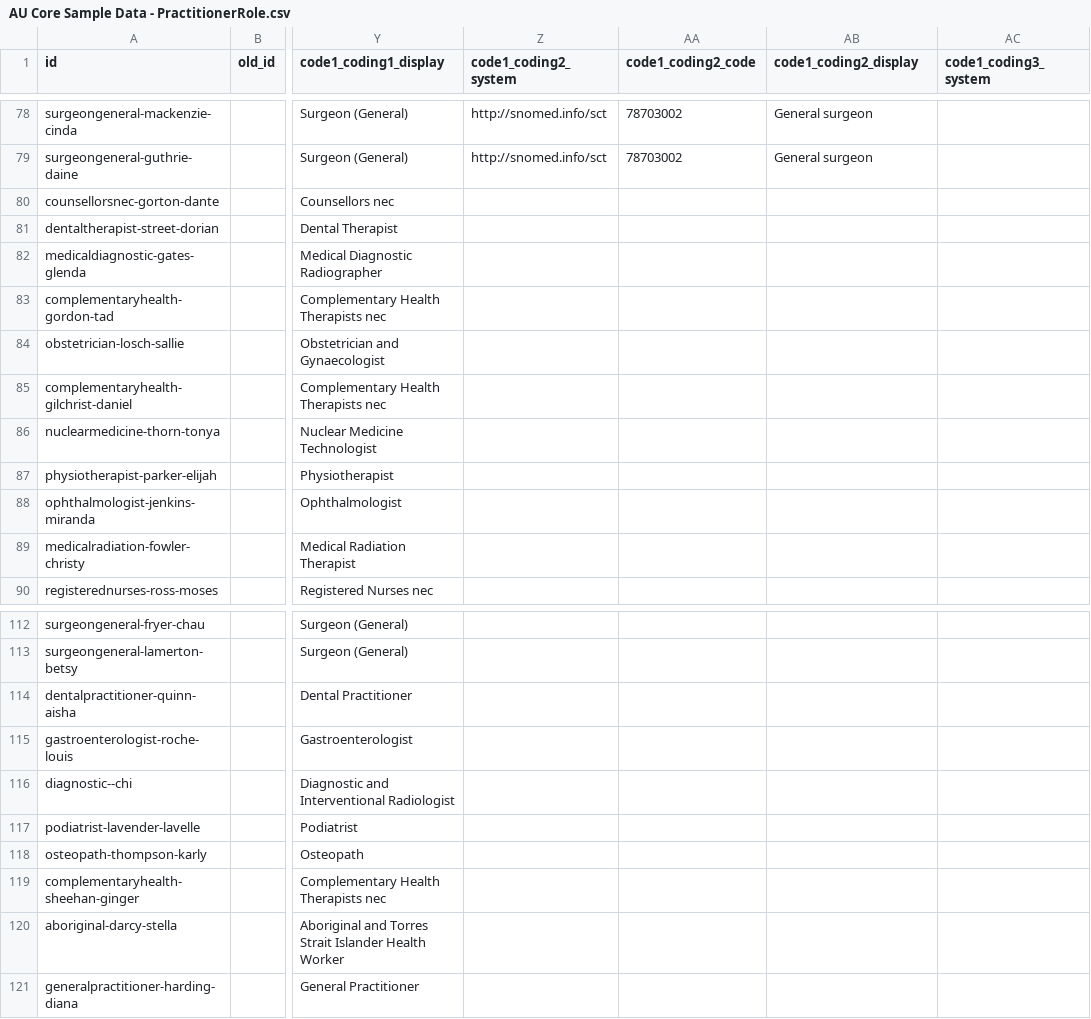
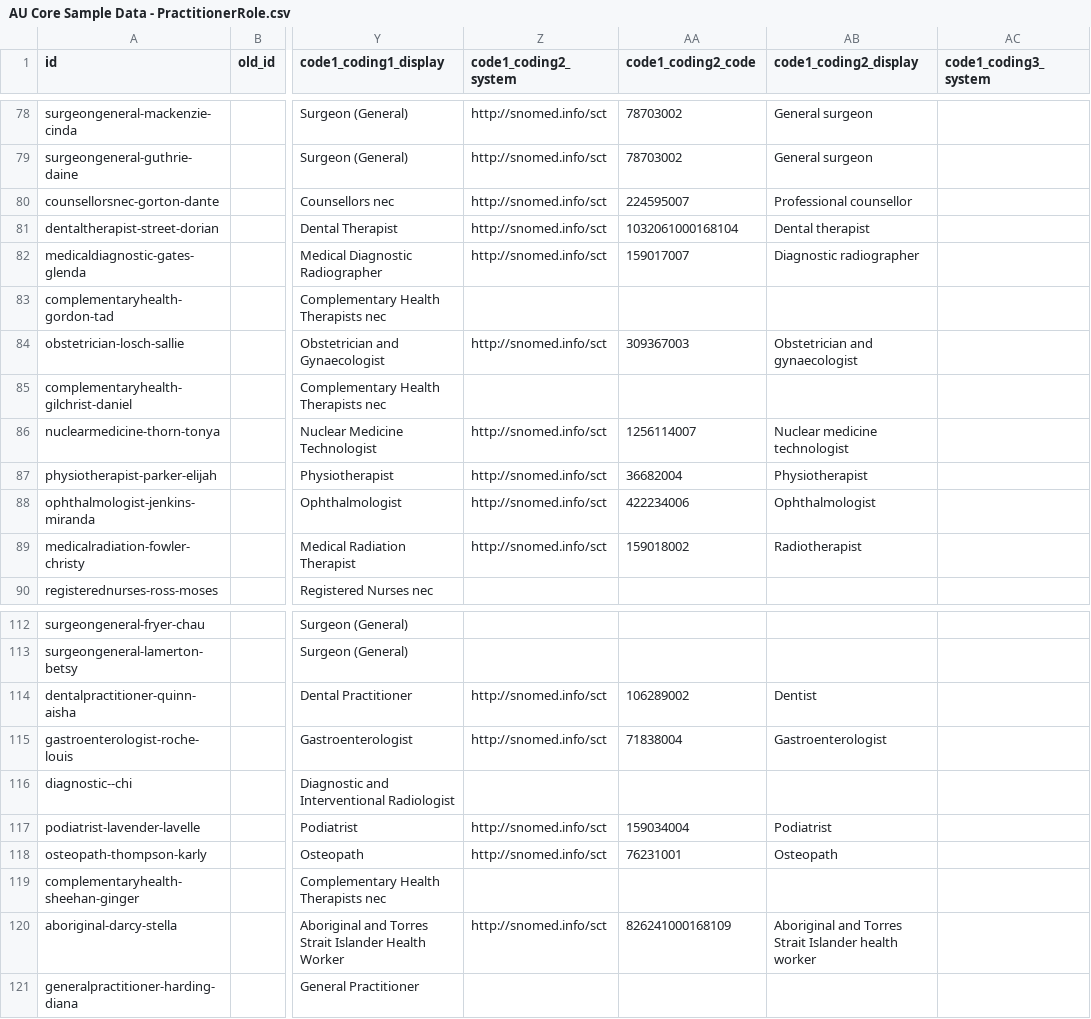
Before and after one commit to hl7au/au-fhir-test-data, a CSV file: testdata-csv/AU Core Sample Data - PractitionerRole.csv, drawn as a sheet; only a part is shown, gaps mark what is left out; the diff covers the shown part only; the diff names each change by its address in the sheet, - before the commit and + after, or states it on an @@ line.

Commit message:
Updated AU Core Sample Data - PractitionerRole.csv with additional sct occupation codes

```diff
--- a/testdata-csv/AU Core Sample Data - PractitionerRole.csv
+++ b/testdata-csv/AU Core Sample Data - PractitionerRole.csv
-Z80:Z82 (code1_coding2_system): (empty)
+Z80:Z82 (code1_coding2_system): http://snomed.info/sct
-AA80 (code1_coding2_code): (empty)
+AA80 (code1_coding2_code): 224595007
-AB80 (code1_coding2_display): (empty)
+AB80 (code1_coding2_display): Professional counsellor
-AA81 (code1_coding2_code): (empty)
+AA81 (code1_coding2_code): 1032061000168104
-AB81 (code1_coding2_display): (empty)
+AB81 (code1_coding2_display): Dental therapist
-AA82 (code1_coding2_code): (empty)
+AA82 (code1_coding2_code): 159017007
-AB82 (code1_coding2_display): (empty)
+AB82 (code1_coding2_display): Diagnostic radiographer
-Z84 (code1_coding2_system): (empty)
+Z84 (code1_coding2_system): http://snomed.info/sct
-AA84 (code1_coding2_code): (empty)
+AA84 (code1_coding2_code): 309367003
-AB84 (code1_coding2_display): (empty)
+AB84 (code1_coding2_display): Obstetrician and gynaecologist
-Z86:Z89 (code1_coding2_system): (empty)
+Z86:Z89 (code1_coding2_system): http://snomed.info/sct
-AA86 (code1_coding2_code): (empty)
+AA86 (code1_coding2_code): 1256114007
-AB86 (code1_coding2_display): (empty)
+AB86 (code1_coding2_display): Nuclear medicine technologist
-AA87 (code1_coding2_code): (empty)
+AA87 (code1_coding2_code): 36682004
-AB87 (code1_coding2_display): (empty)
+AB87 (code1_coding2_display): Physiotherapist
-AA88 (code1_coding2_code): (empty)
+AA88 (code1_coding2_code): 422234006
-AB88 (code1_coding2_display): (empty)
+AB88 (code1_coding2_display): Ophthalmologist
-AA89 (code1_coding2_code): (empty)
+AA89 (code1_coding2_code): 159018002
-AB89 (code1_coding2_display): (empty)
+AB89 (code1_coding2_display): Radiotherapist
-Z114:Z115 (code1_coding2_system): (empty)
+Z114:Z115 (code1_coding2_system): http://snomed.info/sct
-AA114 (code1_coding2_code): (empty)
+AA114 (code1_coding2_code): 106289002
-AB114 (code1_coding2_display): (empty)
+AB114 (code1_coding2_display): Dentist
-AA115 (code1_coding2_code): (empty)
+AA115 (code1_coding2_code): 71838004
-AB115 (code1_coding2_display): (empty)
+AB115 (code1_coding2_display): Gastroenterologist
-Z117:Z118 (code1_coding2_system): (empty)
+Z117:Z118 (code1_coding2_system): http://snomed.info/sct
-AA117 (code1_coding2_code): (empty)
+AA117 (code1_coding2_code): 159034004
-AB117 (code1_coding2_display): (empty)
+AB117 (code1_coding2_display): Podiatrist
-AA118 (code1_coding2_code): (empty)
+AA118 (code1_coding2_code): 76231001
-AB118 (code1_coding2_display): (empty)
+AB118 (code1_coding2_display): Osteopath
-Z120 (code1_coding2_system): (empty)
+Z120 (code1_coding2_system): http://snomed.info/sct
-AA120 (code1_coding2_code): (empty)
+AA120 (code1_coding2_code): 826241000168109
-AB120 (code1_coding2_display): (empty)
+AB120 (code1_coding2_display): Aboriginal and Torres Strait Islander health worker
```
Also changed, not shown: 69 edited cells elsewhere in this file, 36 other files.
